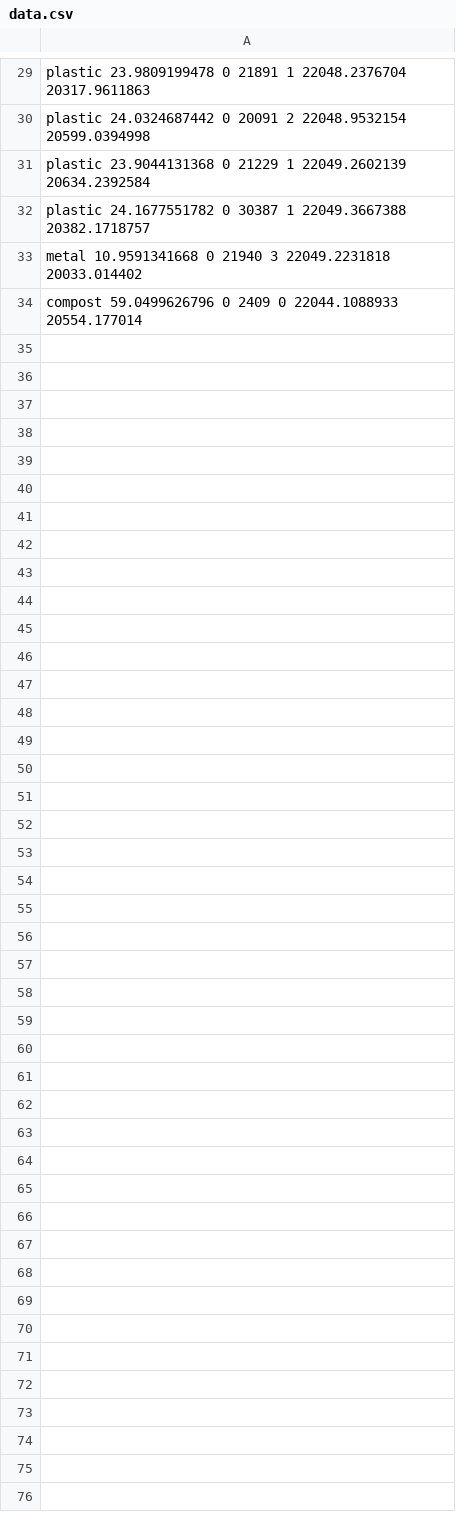
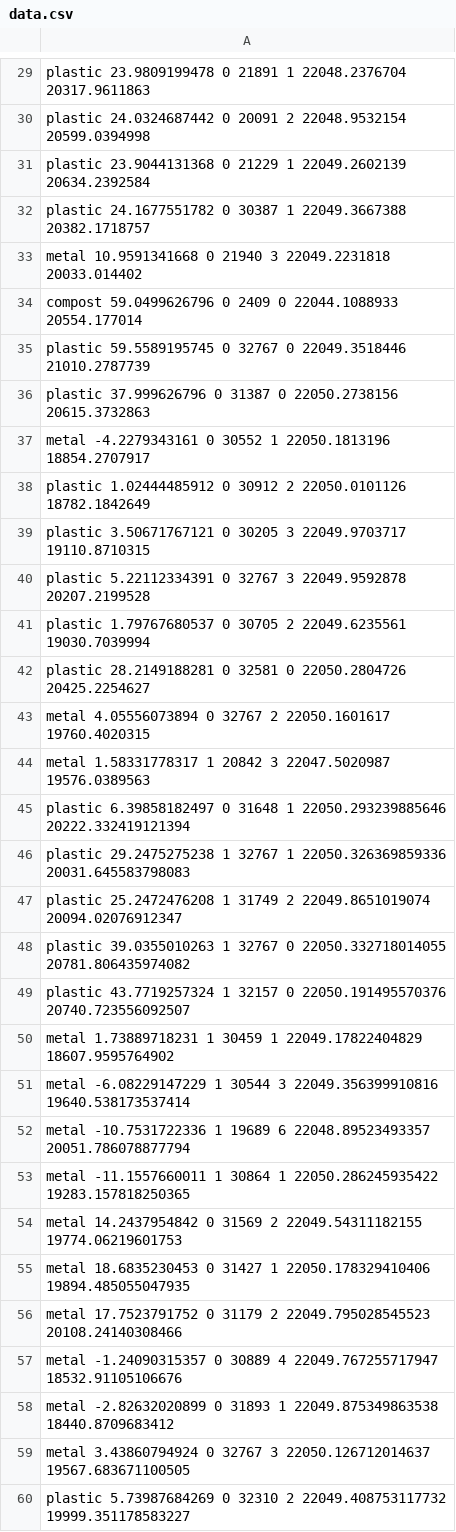
Before and after one commit to TGupta05/garbougie, a CSV file: TrainingData/data.csv, drawn as a sheet; only a part is shown, gaps mark what is left out.

```diff
--- a/TrainingData/data.csv
+++ b/TrainingData/data.csv
@@ -34 +34,27 @@ metal 10.9591341668 0 21940 3 22049.2231818 20033.014402
 compost 59.0499626796 0 2409 0 22044.1088933 20554.177014
+plastic 59.5589195745 0 32767 0 22049.3518446 21010.2787739
+plastic 37.999626796 0 31387 0 22050.2738156 20615.3732863
+metal -4.2279343161 0 30552 1 22050.1813196 18854.2707917
+plastic 1.02444485912 0 30912 2 22050.0101126 18782.1842649
+plastic 3.50671767121 0 30205 3 22049.9703717 19110.8710315
+plastic 5.22112334391 0 32767 3 22049.9592878 20207.2199528
+plastic 1.79767680537 0 30705 2 22049.6235561 19030.7039994
+plastic 28.2149188281 0 32581 0 22050.2804726 20425.2254627
+metal 4.05556073894 0 32767 2 22050.1601617 19760.4020315
+metal 1.58331778317 1 20842 3 22047.5020987 19576.0389563
+plastic 6.39858182497 0 31648 1 22050.293239885646 20222.332419121394
+plastic 29.2475275238 1 32767 1 22050.326369859336 20031.645583798083
+plastic 25.2472476208 1 31749 2 22049.8651019074 20094.02076912347
+plastic 39.0355010263 1 32767 0 22050.332718014055 20781.806435974082
+plastic 43.7719257324 1 32157 0 22050.191495570376 20740.723556092507
+metal 1.73889718231 1 30459 1 22049.17822404829 18607.9595764902
+metal -6.08229147229 1 30544 3 22049.356399910816 19640.538173537414
+metal -10.7531722336 1 19689 6 22048.89523493357 20051.786078877794
+metal -11.1557660011 1 30864 1 22050.286245935422 19283.157818250365
+metal 14.2437954842 0 31569 2 22049.54311182155 19774.06219601753
+metal 18.6835230453 0 31427 1 22050.178329410406 19894.485055047935
+metal 17.7523791752 0 31179 2 22049.795028545523 20108.24140308466
+metal -1.24090315357 0 30889 4 22049.767255717947 18532.91105106676
+metal -2.82632020899 0 31893 1 22049.875349863538 18440.8709683412
+metal 3.43860794924 0 32767 3 22050.126712014637 19567.683671100505
+plastic 5.73987684269 0 32310 2 22049.408753117732 19999.351178583227
```
Also changed, not shown: 3 other files.
